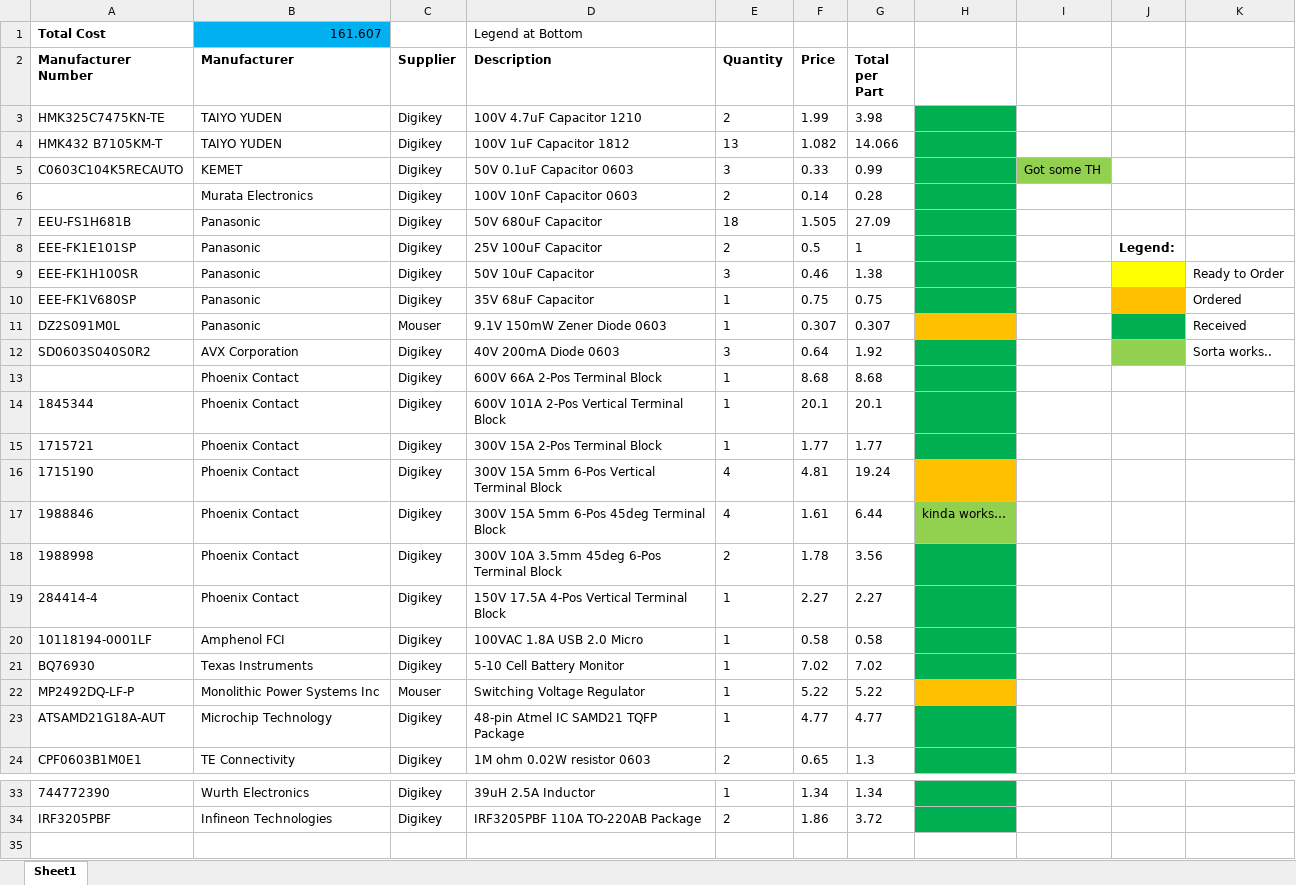
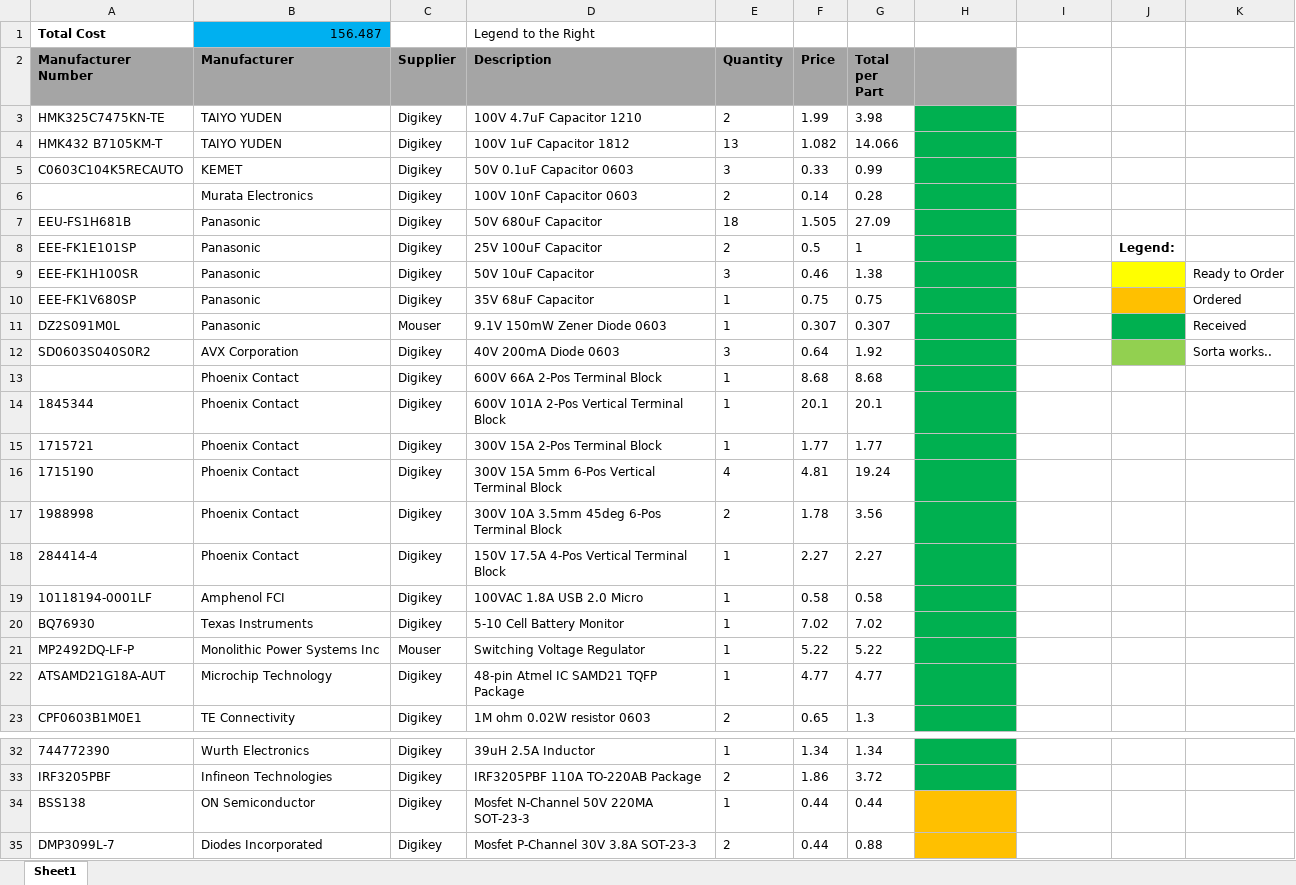
Before and after one commit to UofSSpaceTeam/rover-hardware, an Excel workbook: BOM/BOM_PowerBoard.xlsx, sheet Sheet1, drawn as a sheet; only a part is shown, gaps mark what is left out; values as stored, in another font and other column widths than the file's, no borders; removed rows and columns are numbered as before the commit, all else as after; the diff names each change by its address in the sheet, - before the commit and + after, or states it on an @@ line.

Commit message:
updated BMB BOM

```diff
--- a/BOM/BOM_PowerBoard.xlsx (sheet Sheet1)
+++ b/BOM/BOM_PowerBoard.xlsx (sheet Sheet1)
-B1 (Manufacturer): 161.607
+B1 (Manufacturer): 156.487
-D1 (Description): Legend at Bottom
+D1 (Description): Legend to the Right
-A2:H2 fill: none
+A2:H2 fill: #A5A5A5
-I5: Got some TH
+I5: (empty)
-I5 fill: #92D050
+I5 fill: none
-H11 fill: #FFC000
+H11 fill: #00B050
-H16 fill: #FFC000
+H16 fill: #00B050
-row 17: 1988846 | Phoenix Contact | Digikey | 300V 15A 5mm 6-Pos 45deg Terminal Block | 4 | 1.61 | 6.44 | kinda works…
-H21 fill: #FFC000
+H21 fill: #00B050
+row 34: BSS138 | ON Semiconductor | Digikey | Mosfet N-Channel 50V 220MA SOT-23-3 | 1 | 0.44 | 0.44
+row 35: DMP3099L-7 | Diodes Incorporated | Digikey | Mosfet P-Channel 30V 3.8A SOT-23-3 | 2 | 0.44 | 0.88
```
Also changed, not shown: formulas that keep their value.
